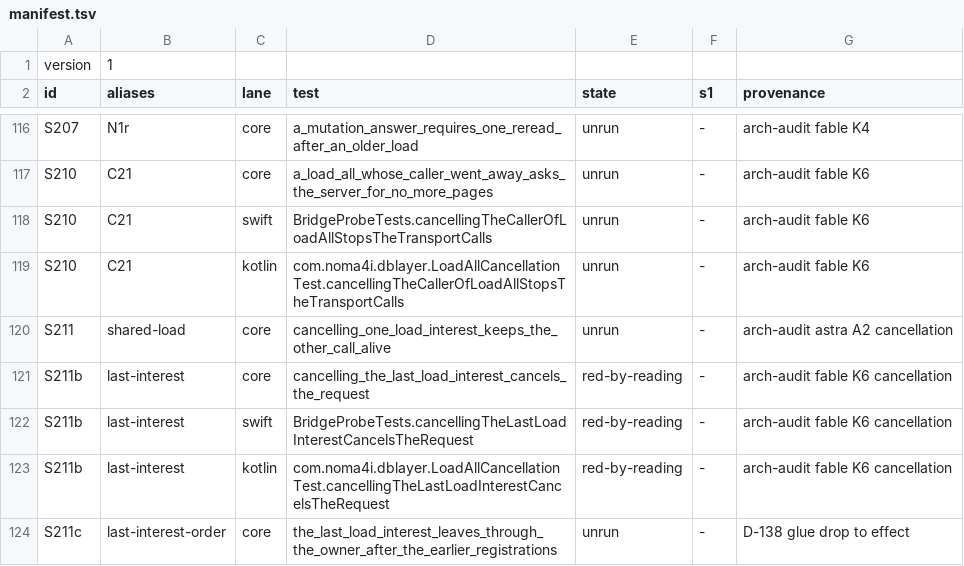
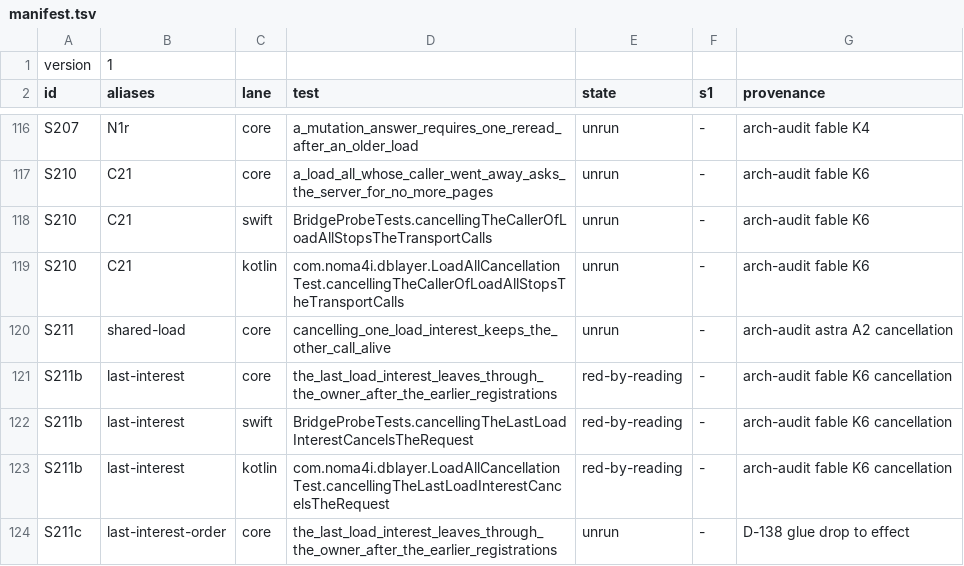
Before and after one commit to noma4i/dblayer, a TSV file: core/src/ffi/selftest/manifest.tsv, drawn as a sheet; only a part is shown, gaps mark what is left out.

Commit message:
Remove nested scenario tests and assert typed values in selftests

```diff
--- a/core/src/ffi/selftest/manifest.tsv
+++ b/core/src/ffi/selftest/manifest.tsv
@@ -120,3 +120,3 @@ S210	C21	kotlin	com.noma4i.dblayer.LoadAllCancellationTest.cancellingTheCallerOf
 S211	shared-load	core	cancelling_one_load_interest_keeps_the_other_call_alive	unrun	-	arch-audit astra A2 cancellation
-S211b	last-interest	core	cancelling_the_last_load_interest_cancels_the_request	red-by-reading	-	arch-audit fable K6 cancellation
+S211b	last-interest	core	the_last_load_interest_leaves_through_the_owner_after_the_earlier_registrations	red-by-reading	-	arch-audit fable K6 cancellation
 S211b	last-interest	swift	BridgeProbeTests.cancellingTheLastLoadInterestCancelsTheRequest	red-by-reading	-	arch-audit fable K6 cancellation
```
Also changed, not shown: 33 other files.
